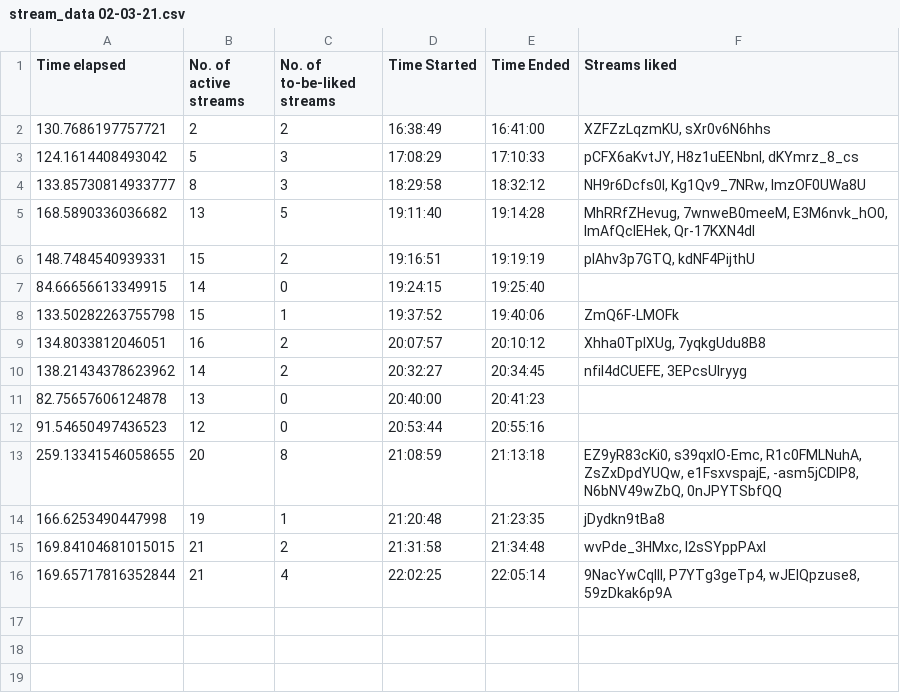
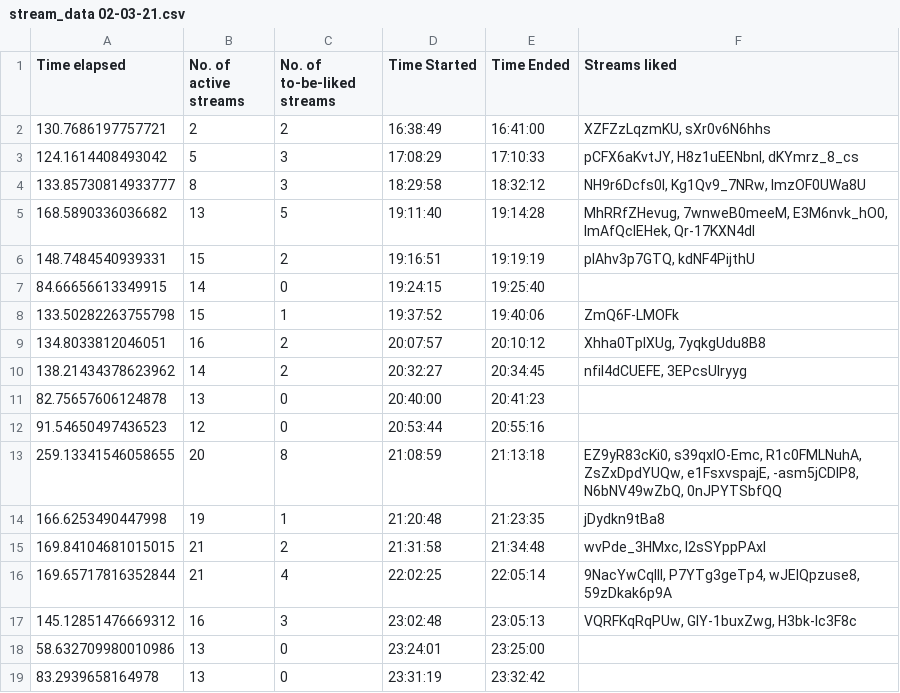
Before and after one commit to H-isaac23/Youtube-Streams-Liker, a CSV file: Stream data/stream_data 02-03-21.csv, drawn as a sheet.

```diff
--- a/Stream data/stream_data 02-03-21.csv
+++ b/Stream data/stream_data 02-03-21.csv
@@ -16 +16,4 @@ Time elapsed,No. of active streams,No. of to-be-liked streams,Time Started,Time
 169.65717816352844,21,4,22:02:25,22:05:14,"9NacYwCqIII, P7YTg3geTp4, wJElQpzuse8, 59zDkak6p9A"
+145.12851476669312,16,3,23:02:48,23:05:13,"VQRFKqRqPUw, GIY-1buxZwg, H3bk-lc3F8c"
+58.632709980010986,13,0,23:24:01,23:25:00,
+83.2939658164978,13,0,23:31:19,23:32:42,
```
Also changed, not shown: Stream data/stream_data 02-02-21.csv, 2 other files.
